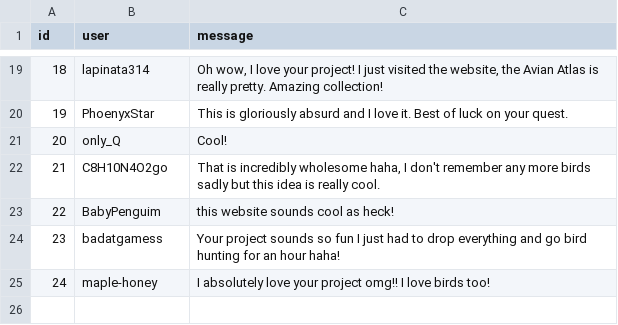
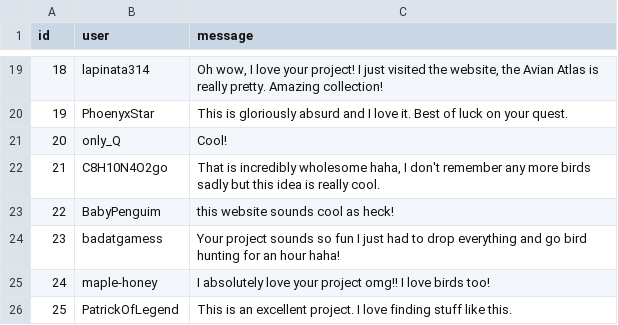
Before and after one commit to SoluneIrl/TheAvianAtlas, a CSV file: Data/smile.csv, drawn as a sheet; only a part is shown, gaps mark what is left out; the diff names each change by its address in the sheet, - before the commit and + after, or states it on an @@ line.

```diff
--- a/Data/smile.csv
+++ b/Data/smile.csv
+row 26: 25 | PatrickOfLegend | This is an excellent project. I love finding stuff like this.
```
Also changed, not shown: Data/dev.csv.
